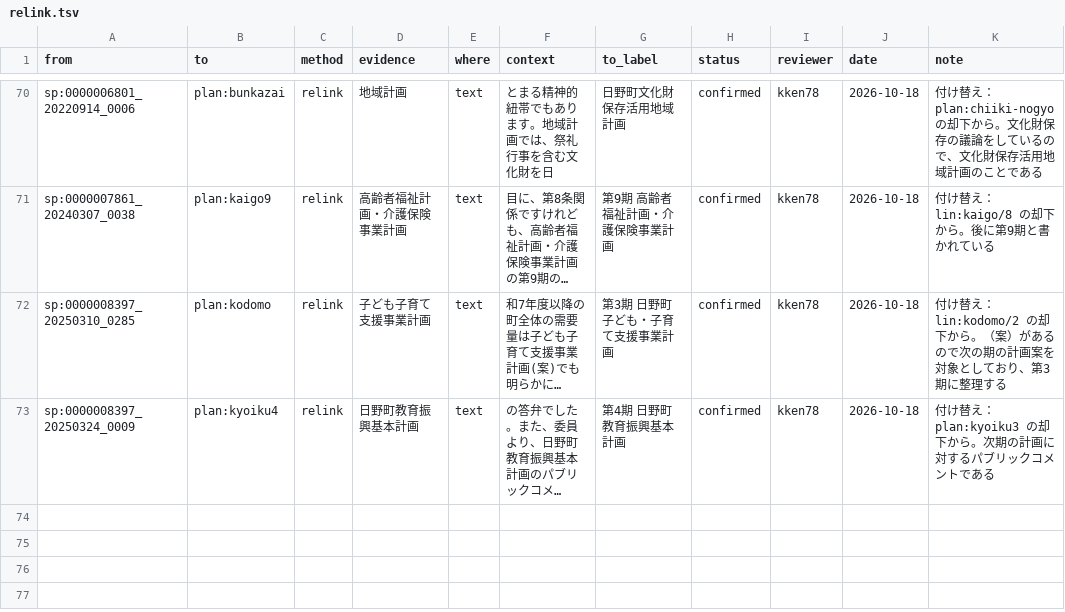
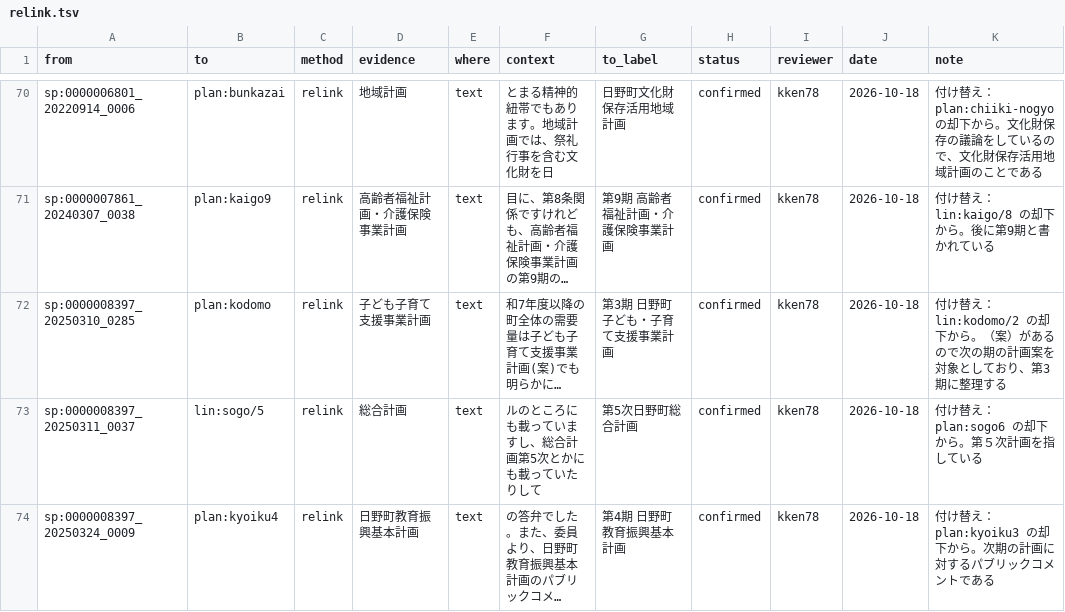
Before and after one commit to kken78/hino-ronten, a TSV file: links/relink.tsv, drawn as a sheet; only a part is shown, gaps mark what is left out; long unchanged cells end in …; the diff names each change by its address in the sheet, - before the commit and + after, or states it on an @@ line.

```diff
--- a/links/relink.tsv
+++ b/links/relink.tsv
+row 73: sp:0000008397_20250311_0037 | lin:sogo/5 | relink | 総合計画 | text | ルのところにも載っていますし、総合計画第5次とかにも載っていたりして | 第5次日野町総合計画 | confirmed | kken78 | 2026-10-18 | 付け替え：plan:sogo6 の却下から。第５次計画を指している
```
Also changed, not shown: links/mention.tsv.
